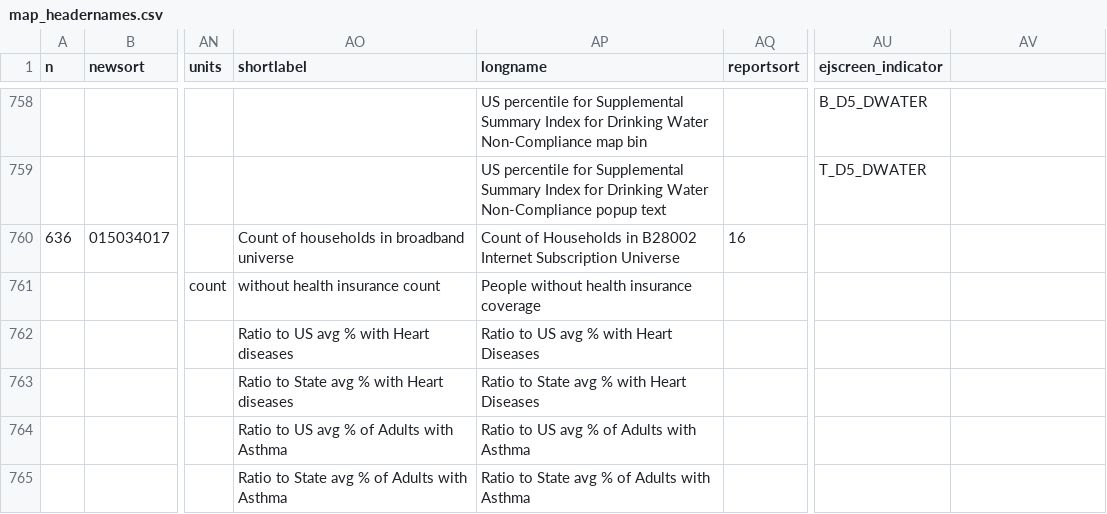
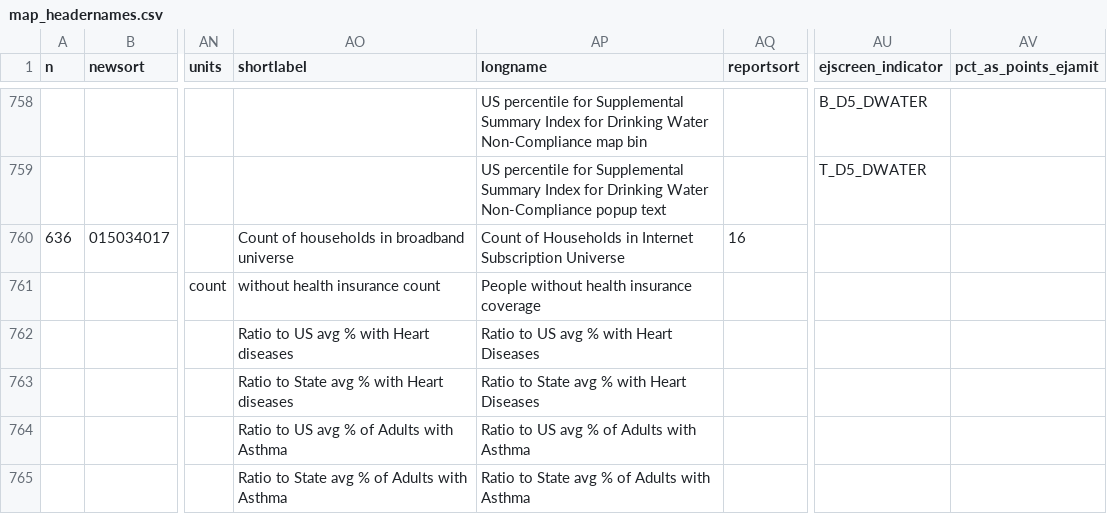
Before and after one commit to Public-Environmental-Data-Partners/EJAM, a CSV file: data-raw/map_headernames.csv, drawn as a sheet; only a part is shown, gaps mark what is left out; the diff covers the shown part only; the diff names each change by its address in the sheet, - before the commit and + after, or states it on an @@ line.

```diff
--- a/data-raw/map_headernames.csv
+++ b/data-raw/map_headernames.csv
-AV1: (empty)
+AV1: pct_as_points_ejamit
-AP760 (longname): …Households in B28002 Internet Subscription…
+AP760 (longname): …Households in Internet Subscription…
```
Also changed, not shown: 19 edited cells elsewhere in this file, 49 other files.
